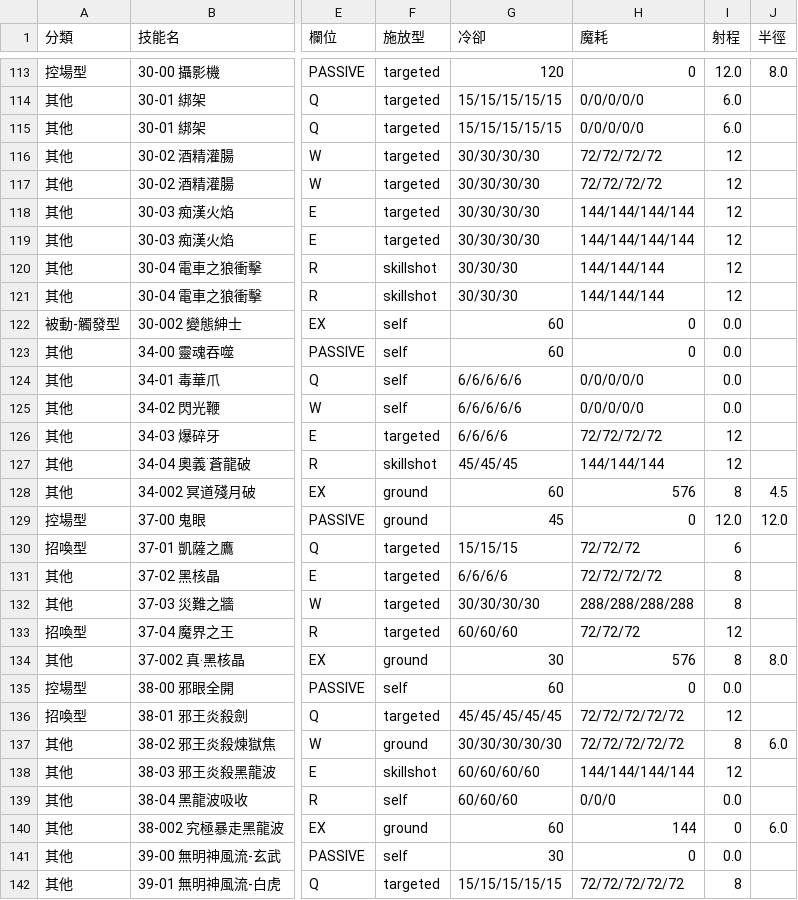
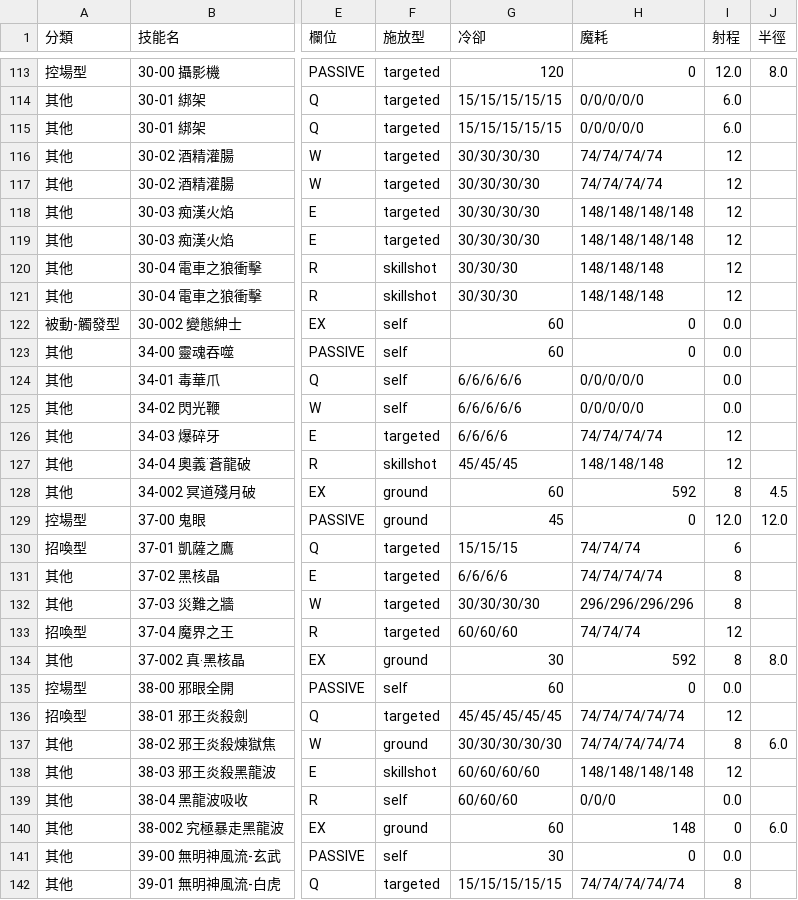
Before and after one commit to adms/GGD, a CSV file: docs/ability-templates.csv, drawn as a sheet; only a part is shown, gaps mark what is left out; the diff covers the shown part only; the diff names each change by its address in the sheet, - before the commit and + after, or states it on an @@ line.

```diff
--- a/docs/ability-templates.csv
+++ b/docs/ability-templates.csv
-H116:H117 (魔耗): 72/72/72/72
+H116:H117 (魔耗): 74/74/74/74
-H118:H119 (魔耗): 144/144/144/144
+H118:H119 (魔耗): 148/148/148/148
-H120:H121 (魔耗): 144/144/144
+H120:H121 (魔耗): 148/148/148
-H126 (魔耗): 72/72/72/72
+H126 (魔耗): 74/74/74/74
-H127 (魔耗): 144/144/144
+H127 (魔耗): 148/148/148
-H128 (魔耗): 576
+H128 (魔耗): 592
-H130 (魔耗): 72/72/72
+H130 (魔耗): 74/74/74
-H131 (魔耗): 72/72/72/72
+H131 (魔耗): 74/74/74/74
-H132 (魔耗): 288/288/288/288
+H132 (魔耗): 296/296/296/296
-H133 (魔耗): 72/72/72
+H133 (魔耗): 74/74/74
-H134 (魔耗): 576
+H134 (魔耗): 592
-H136:H137 (魔耗): 72/72/72/72/72
+H136:H137 (魔耗): 74/74/74/74/74
-H138 (魔耗): 144/144/144/144
+H138 (魔耗): 148/148/148/148
-H140 (魔耗): 144
+H140 (魔耗): 148
-H142 (魔耗): 72/72/72/72/72
+H142 (魔耗): 74/74/74/74/74
```
Also changed, not shown: 127 edited cells elsewhere in this file, 6 other files.
